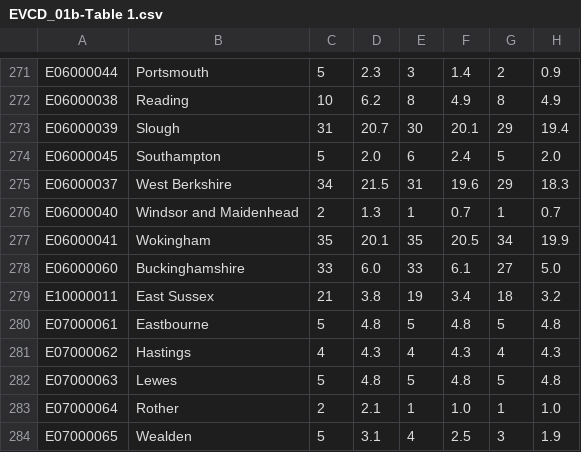
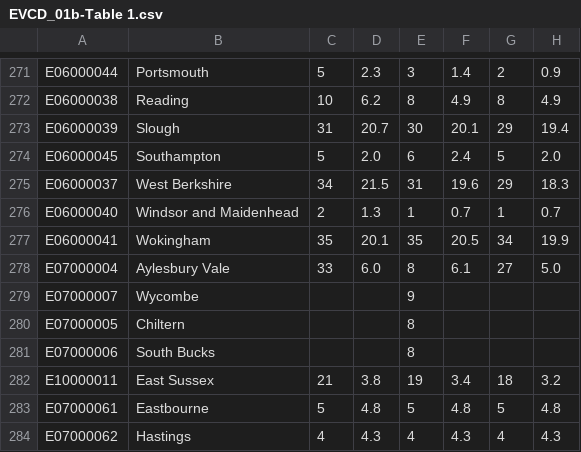
Before and after one commit to tomdavie/ev_climate_change_project, a CSV file: raw_data/electric-vehicle-charging-device-statistics-july-2021/EVCD_01b-Table 1.csv, drawn as a sheet; only a part is shown, gaps mark what is left out; the shorter side is filled out with more unchanged rows; rows hold the shown columns only; the diff names each change by its address in the sheet, - before the commit and + after, or states it on an @@ line.

```diff
--- a/raw_data/electric-vehicle-charging-device-statistics-july-2021/EVCD_01b-Table 1.csv
+++ b/raw_data/electric-vehicle-charging-device-statistics-july-2021/EVCD_01b-Table 1.csv
-A278: E06000060
+A278: E07000004
-B278: Buckinghamshire
+B278: Aylesbury Vale
-E278: 33
+E278: 8
+row 279: E07000007 | Wycombe |  |  | 9
+row 280: E07000005 | Chiltern |  |  | 8
+row 281: E07000006 | South Bucks |  |  | 8
```
Also changed, not shown: raw_data/electric-vehicle-charging-device-statistics-july-2021/EVCD_01a-Table 1.csv, 5 other files.
